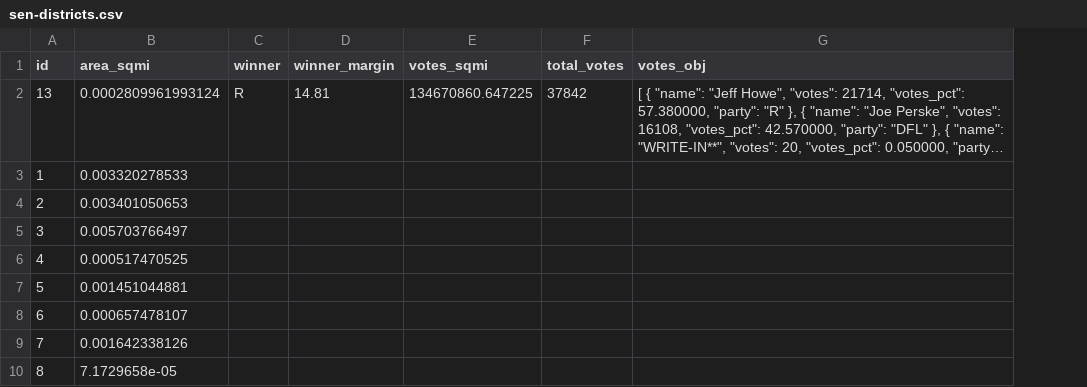
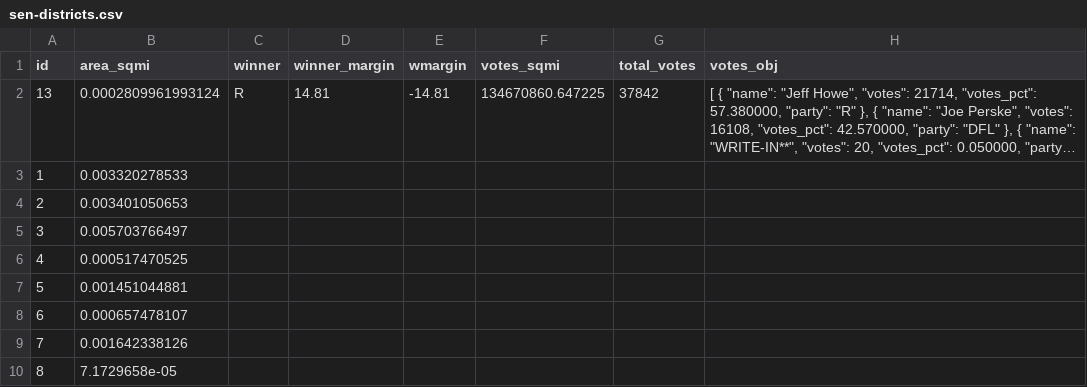
Before and after one commit to striblab/20221109-elex22_maps, a CSV file: download/sen-districts.csv, drawn as a sheet; only a part is shown; long unchanged cells end in …; the diff names each change by its address in the sheet, - before the commit and + after, or states it on an @@ line.

Commit message:
Update sen-districts.csv

```diff
--- a/download/sen-districts.csv
+++ b/download/sen-districts.csv
+column E (wmargin), row 2: -14.81
```
